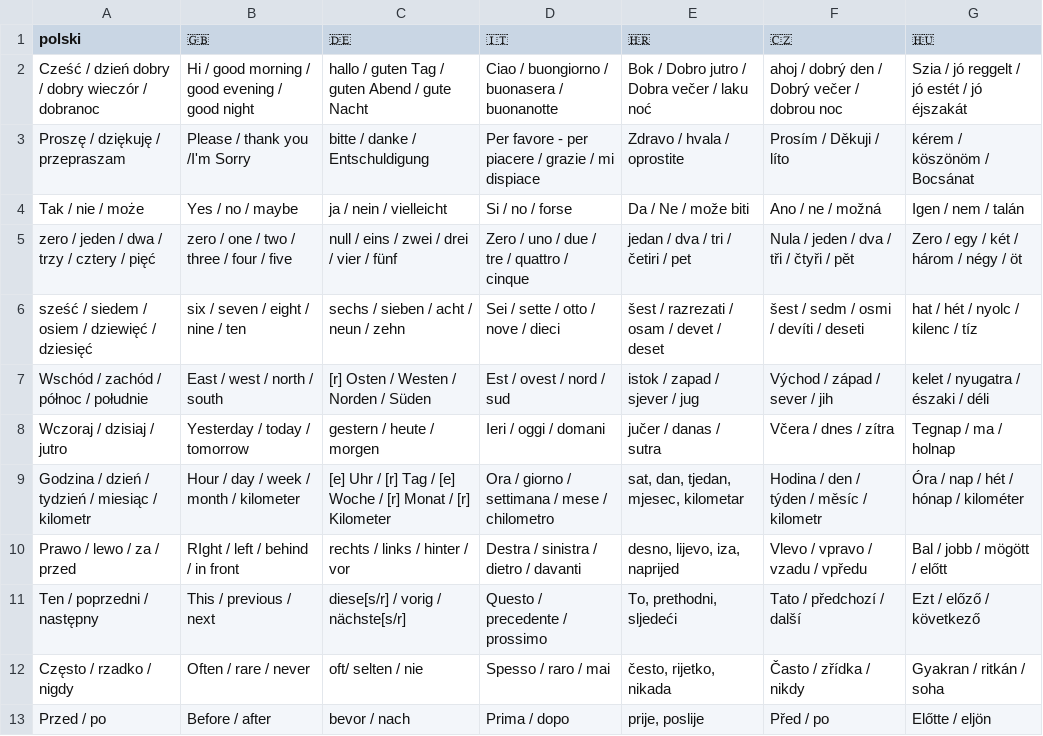
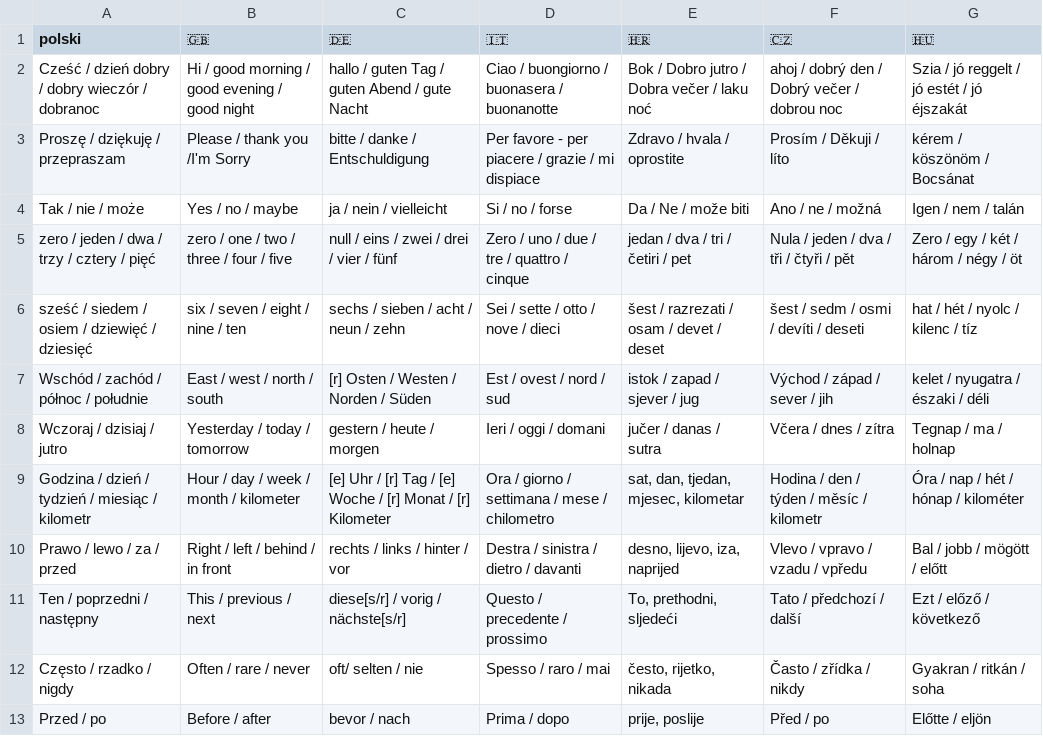
Before and after one commit to TeMoMuKo/AutoStopRace-iOS, a CSV file: Auto Stop Race/Assets/phrasebook.csv, drawn as a sheet; only a part is shown.

Commit message:
Ignore special characters in phrase search

```diff
--- a/Auto Stop Race/Assets/phrasebook.csv
+++ b/Auto Stop Race/Assets/phrasebook.csv
@@ -9,3 +9,3 @@ Wczoraj / dzisiaj / jutro,Yesterday / today / tomorrow,gestern / heute / morgen,
 Godzina / dzień / tydzień / miesiąc / kilometr,Hour / day / week / month / kilometer,[e] Uhr / [r] Tag / [e] Woche / [r] Monat / [r] Kilometer,Ora / giorno / settimana / mese / chilometro,"sat, dan, tjedan, mjesec, kilometar",Hodina / den / týden / měsíc / kilometr,Óra / nap / hét / hónap / kilométer
-Prawo / lewo / za / przed,RIght / left / behind / in front,rechts / links / hinter / vor,Destra / sinistra / dietro / davanti,"desno, lijevo, iza, naprijed",Vlevo / vpravo / vzadu / vpředu,Bal / jobb / mögött / előtt
+Prawo / lewo / za / przed,Right / left / behind / in front,rechts / links / hinter / vor,Destra / sinistra / dietro / davanti,"desno, lijevo, iza, naprijed",Vlevo / vpravo / vzadu / vpředu,Bal / jobb / mögött / előtt
 Ten / poprzedni / następny,This / previous / next,diese[s/r] / vorig / nächste[s/r],Questo / precedente / prossimo,"To, prethodni, sljedeći",Tato / předchozí / další,Ezt / előző / következő
```
Also changed, not shown: 1 other file.
